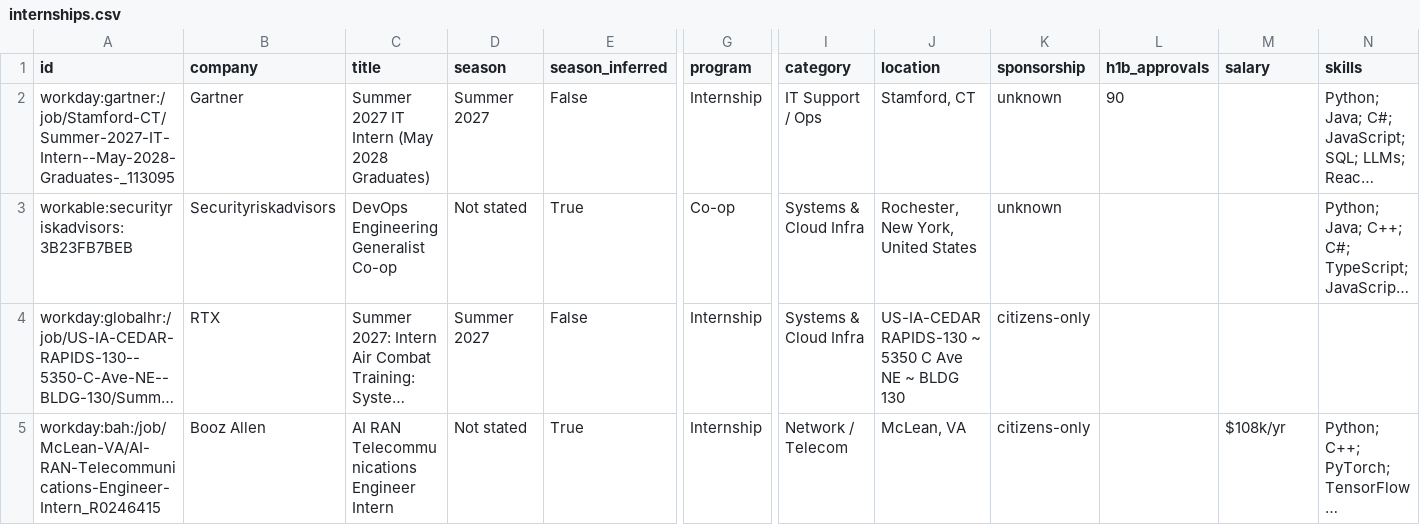
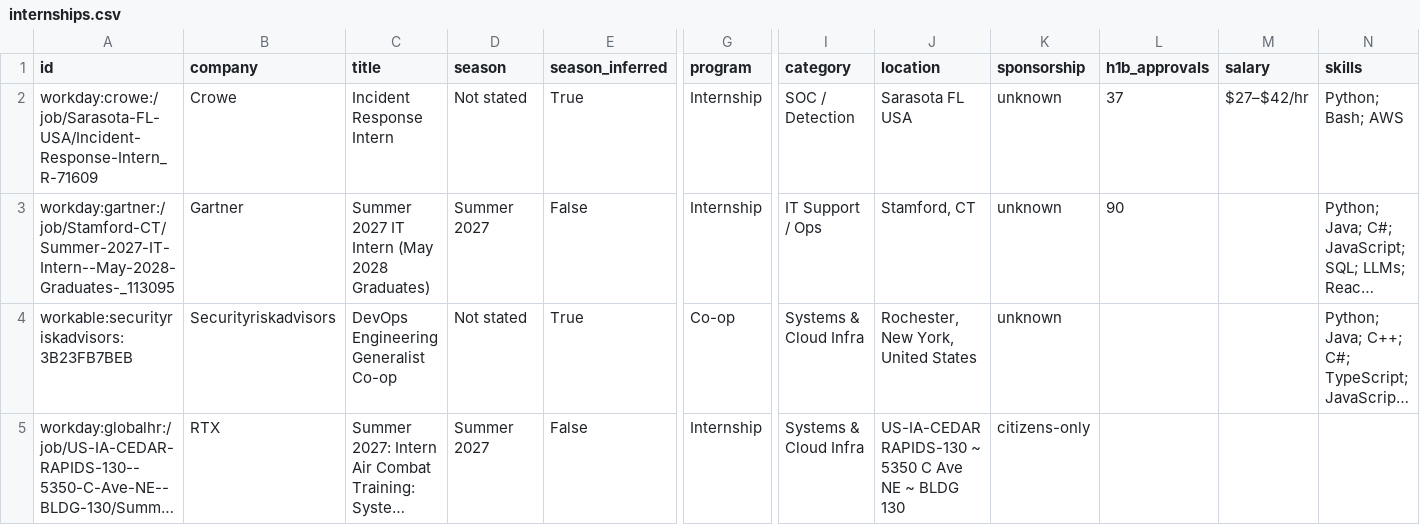
Before and after one commit to ihrtkaii/secnet-internships, a CSV file: data/internships.csv, drawn as a sheet; only a part is shown, gaps mark what is left out; the shorter side is filled out with more unchanged rows; long unchanged cells end in …; rows hold the shown columns only; the diff names each change by its address in the sheet, - before the commit and + after, or states it on an @@ line.

```diff
--- a/data/internships.csv
+++ b/data/internships.csv
+row 2: workday:crowe:/job/Sarasota-FL-USA/Incident-Response-Intern_R-71609 | Crowe | Incident Response Intern | Not stated | True | Internship | SOC / Detection | Sarasota FL USA | unknown | 37 | $27–$42/hr | Python; Bash; AWS
```
Also changed, not shown: docs/internships.csv, 15 other files.
